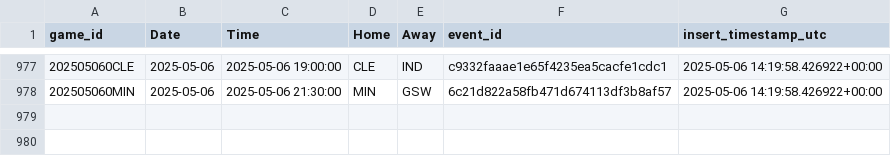
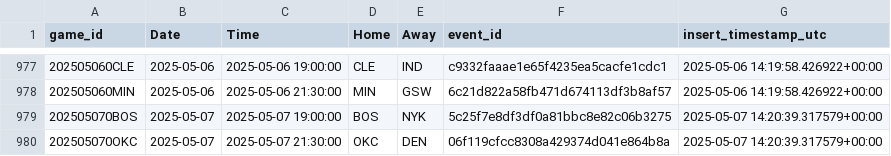
Before and after one commit to martinbog19/LeFirstBasket, a CSV file: data/games.csv, drawn as a sheet; only a part is shown, gaps mark what is left out.

```diff
--- a/data/games.csv
+++ b/data/games.csv
@@ -978 +978,3 @@ game_id,Date,Time,Home,Away,event_id,insert_timestamp_utc
 202505060MIN,2025-05-06,2025-05-06 21:30:00,MIN,GSW,6c21d822a58fb471d674113df3b8af57,2025-05-06 14:19:58.426922+00:00
+202505070BOS,2025-05-07,2025-05-07 19:00:00,BOS,NYK,5c25f7e8df3df0a81bbc8e82c06b3275,2025-05-07 14:20:39.317579+00:00
+202505070OKC,2025-05-07,2025-05-07 21:30:00,OKC,DEN,06f119cfcc8308a429374d041e864b8a,2025-05-07 14:20:39.317579+00:00
```
Also changed, not shown: 1 other file.
